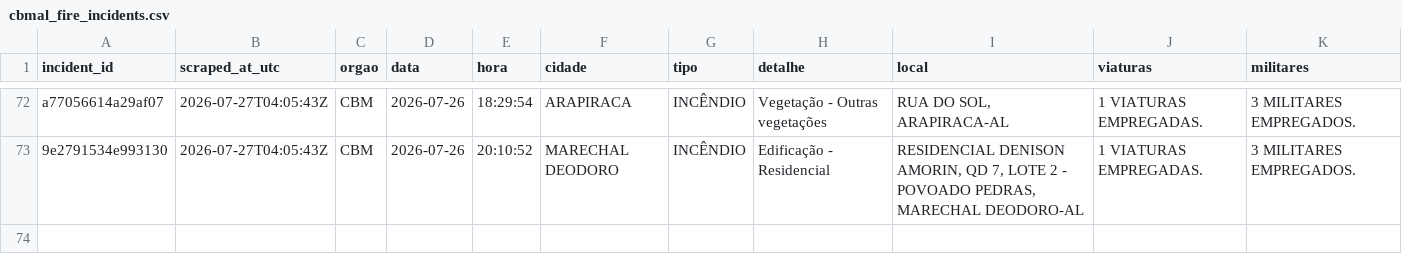
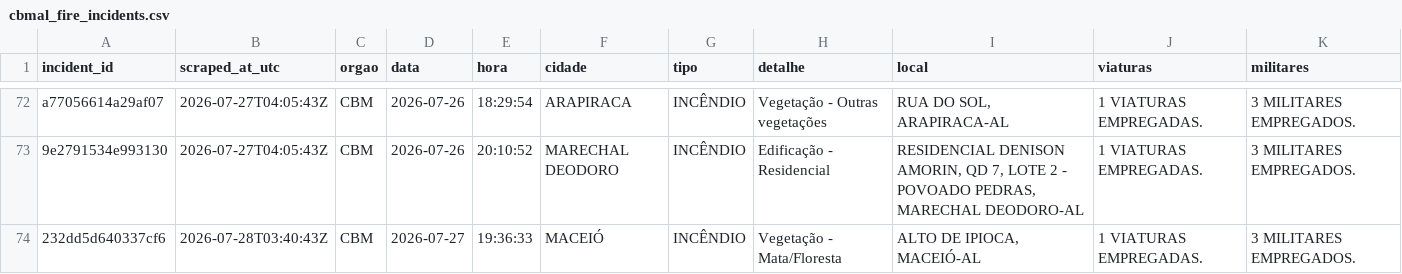
Before and after one commit to ajtga/fire-incidents, a CSV file: data/cbmal_fire_incidents.csv, drawn as a sheet; only a part is shown, gaps mark what is left out.

```diff
--- a/data/cbmal_fire_incidents.csv
+++ b/data/cbmal_fire_incidents.csv
@@ -73 +73,2 @@ a77056614a29af07,2026-07-27T04:05:43Z,CBM,2026-07-26,18:29:54,ARAPIRACA,INCÊNDI
 9e2791534e993130,2026-07-27T04:05:43Z,CBM,2026-07-26,20:10:52,MARECHAL DEODORO,INCÊNDIO,Edificação - Residencial,"RESIDENCIAL DENISON AMORIN, QD 7, LOTE 2 - POVOADO PEDRAS, MARECHAL DEODORO-AL",1 VIATURAS EMPREGADAS.,3 MILITARES EMPREGADOS.
+232dd5d640337cf6,2026-07-28T03:40:43Z,CBM,2026-07-27,19:36:33,MACEIÓ,INCÊNDIO,Vegetação - Mata/Floresta,"ALTO DE IPIOCA, MACEIÓ-AL",1 VIATURAS EMPREGADAS.,3 MILITARES EMPREGADOS.
```
